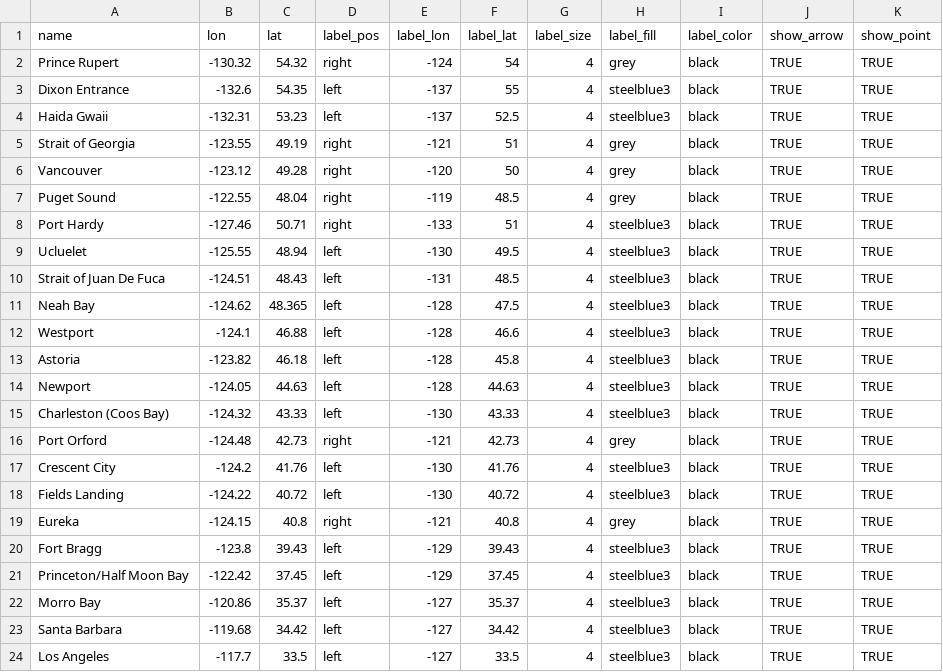
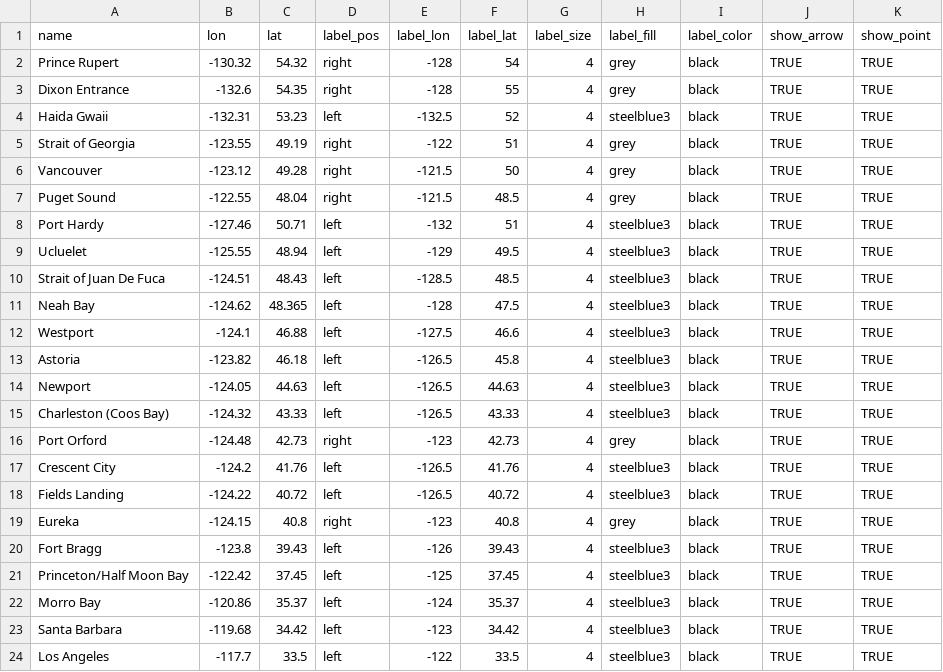
Before and after one commit to pacific-hake/hake-assessment, a CSV file: data-tables/map-data/port-locations.csv, drawn as a sheet.

```diff
--- a/data-tables/map-data/port-locations.csv
+++ b/data-tables/map-data/port-locations.csv
@@ -1,24 +1,24 @@
 name,lon,lat,label_pos,label_lon,label_lat,label_size,label_fill,label_color,show_arrow,show_point
-Prince Rupert,-130.32,54.32,right,-124,54,4,grey,black,TRUE,TRUE
-Dixon Entrance,-132.6,54.35,left,-137,55,4,steelblue3,black,TRUE,TRUE
-Haida Gwaii,-132.31,53.23,left,-137,52.5,4,steelblue3,black,TRUE,TRUE
-Strait of Georgia,-123.55,49.19,right,-121,51,4,grey,black,TRUE,TRUE
-Vancouver,-123.12,49.28,right,-120,50,4,grey,black,TRUE,TRUE
-Puget Sound,-122.55,48.04,right,-119,48.5,4,grey,black,TRUE,TRUE
-Port Hardy,-127.46,50.71,right,-133,51,4,steelblue3,black,TRUE,TRUE
-Ucluelet,-125.55,48.94,left,-130,49.5,4,steelblue3,black,TRUE,TRUE
-Strait of Juan De Fuca,-124.51,48.43,left,-131,48.5,4,steelblue3,black,TRUE,TRUE
+Prince Rupert,-130.32,54.32,right,-128,54,4,grey,black,TRUE,TRUE
+Dixon Entrance,-132.6,54.35,right,-128,55,4,grey,black,TRUE,TRUE
+Haida Gwaii,-132.31,53.23,left,-132.5,52,4,steelblue3,black,TRUE,TRUE
+Strait of Georgia,-123.55,49.19,right,-122,51,4,grey,black,TRUE,TRUE
+Vancouver,-123.12,49.28,right,-121.5,50,4,grey,black,TRUE,TRUE
+Puget Sound,-122.55,48.04,right,-121.5,48.5,4,grey,black,TRUE,TRUE
+Port Hardy,-127.46,50.71,left,-132,51,4,steelblue3,black,TRUE,TRUE
+Ucluelet,-125.55,48.94,left,-129,49.5,4,steelblue3,black,TRUE,TRUE
+Strait of Juan De Fuca,-124.51,48.43,left,-128.5,48.5,4,steelblue3,black,TRUE,TRUE
 Neah Bay,-124.62,48.365,left,-128,47.5,4,steelblue3,black,TRUE,TRUE
-Westport,-124.1,46.88,left,-128,46.6,4,steelblue3,black,TRUE,TRUE
-Astoria,-123.82,46.18,left,-128,45.8,4,steelblue3,black,TRUE,TRUE
-Newport,-124.05,44.63,left,-128,44.63,4,steelblue3,black,TRUE,TRUE
-Charleston (Coos Bay),-124.32,43.33,left,-130,43.33,4,steelblue3,black,TRUE,TRUE
-Port Orford,-124.48,42.73,right,-121,42.73,4,grey,black,TRUE,TRUE
-Crescent City,-124.2,41.76,left,-130,41.76,4,steelblue3,black,TRUE,TRUE
-Fields Landing,-124.22,40.72,left,-130,40.72,4,steelblue3,black,TRUE,TRUE
-Eureka,-124.15,40.8,right,-121,40.8,4,grey,black,TRUE,TRUE
-Fort Bragg,-123.8,39.43,left,-129,39.43,4,steelblue3,black,TRUE,TRUE
-Princeton/Half Moon Bay,-122.42,37.45,left,-129,37.45,4,steelblue3,black,TRUE,TRUE
-Morro Bay,-120.86,35.37,left,-127,35.37,4,steelblue3,black,TRUE,TRUE
-Santa Barbara,-119.68,34.42,left,-127,34.42,4,steelblue3,black,TRUE,TRUE
-Los Angeles,-117.7,33.5,left,-127,33.5,4,steelblue3,black,TRUE,TRUE
+Westport,-124.1,46.88,left,-127.5,46.6,4,steelblue3,black,TRUE,TRUE
+Astoria,-123.82,46.18,left,-126.5,45.8,4,steelblue3,black,TRUE,TRUE
+Newport,-124.05,44.63,left,-126.5,44.63,4,steelblue3,black,TRUE,TRUE
+Charleston (Coos Bay),-124.32,43.33,left,-126.5,43.33,4,steelblue3,black,TRUE,TRUE
+Port Orford,-124.48,42.73,right,-123,42.73,4,grey,black,TRUE,TRUE
+Crescent City,-124.2,41.76,left,-126.5,41.76,4,steelblue3,black,TRUE,TRUE
+Fields Landing,-124.22,40.72,left,-126.5,40.72,4,steelblue3,black,TRUE,TRUE
+Eureka,-124.15,40.8,right,-123,40.8,4,grey,black,TRUE,TRUE
+Fort Bragg,-123.8,39.43,left,-126,39.43,4,steelblue3,black,TRUE,TRUE
+Princeton/Half Moon Bay,-122.42,37.45,left,-125,37.45,4,steelblue3,black,TRUE,TRUE
+Morro Bay,-120.86,35.37,left,-124,35.37,4,steelblue3,black,TRUE,TRUE
+Santa Barbara,-119.68,34.42,left,-123,34.42,4,steelblue3,black,TRUE,TRUE
+Los Angeles,-117.7,33.5,left,-122,33.5,4,steelblue3,black,TRUE,TRUE
```
Also changed, not shown: data-tables/map-data/state-locations.csv, 6 other files.
